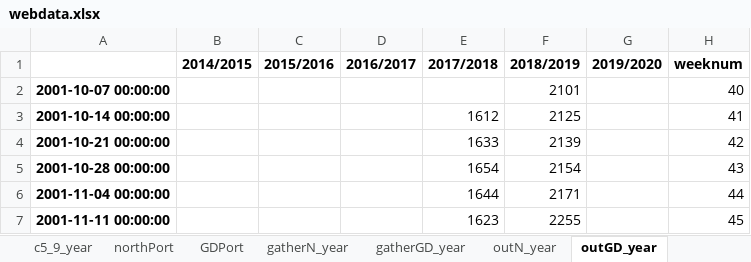
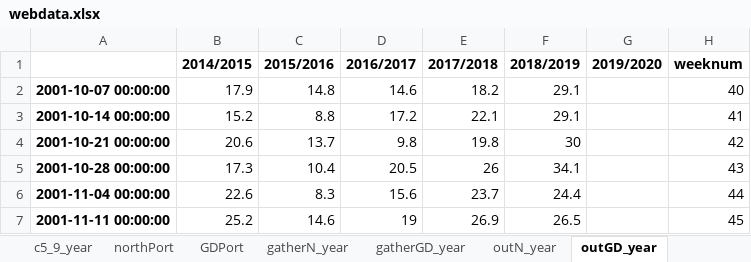
Before and after one commit to huqinghua109/fhzbWeb, an Excel workbook: report/webdata.xlsx, sheet outGD_year, drawn as a sheet; only a part is shown; values as stored, in another font and other column widths than the file's, no borders; the diff covers the shown part only; the diff names each change by its address in the sheet, - before the commit and + after, or states it on an @@ line.

```diff
--- a/report/webdata.xlsx (sheet outGD_year)
+++ b/report/webdata.xlsx (sheet outGD_year)
-B2 (2014/2015): (empty)
+B2 (2014/2015): 17.9
-C2 (2015/2016): (empty)
+C2 (2015/2016): 14.8
-D2 (2016/2017): (empty)
+D2 (2016/2017): 14.6
-E2 (2017/2018): (empty)
+E2 (2017/2018): 18.2
-F2 (2018/2019): 2101
+F2 (2018/2019): 29.1
-B3 (2014/2015): (empty)
+B3 (2014/2015): 15.2
-C3 (2015/2016): (empty)
+C3 (2015/2016): 8.8
-D3 (2016/2017): (empty)
+D3 (2016/2017): 17.2
-E3 (2017/2018): 1612
+E3 (2017/2018): 22.1
-F3 (2018/2019): 2125
+F3 (2018/2019): 29.1
-B4 (2014/2015): (empty)
+B4 (2014/2015): 20.6
-C4 (2015/2016): (empty)
+C4 (2015/2016): 13.7
-D4 (2016/2017): (empty)
+D4 (2016/2017): 9.8
-E4 (2017/2018): 1633
+E4 (2017/2018): 19.8
-F4 (2018/2019): 2139
+F4 (2018/2019): 30
-B5 (2014/2015): (empty)
+B5 (2014/2015): 17.3
-C5 (2015/2016): (empty)
+C5 (2015/2016): 10.4
-D5 (2016/2017): (empty)
+D5 (2016/2017): 20.5
-E5 (2017/2018): 1654
+E5 (2017/2018): 26
-F5 (2018/2019): 2154
+F5 (2018/2019): 34.1
-B6 (2014/2015): (empty)
+B6 (2014/2015): 22.6
-C6 (2015/2016): (empty)
+C6 (2015/2016): 8.3
-D6 (2016/2017): (empty)
+D6 (2016/2017): 15.6
-E6 (2017/2018): 1644
+E6 (2017/2018): 23.7
-F6 (2018/2019): 2171
+F6 (2018/2019): 24.4
-B7 (2014/2015): (empty)
+B7 (2014/2015): 25.2
-C7 (2015/2016): (empty)
+C7 (2015/2016): 14.6
-D7 (2016/2017): (empty)
+D7 (2016/2017): 19
-E7 (2017/2018): 1623
+E7 (2017/2018): 26.9
-F7 (2018/2019): 2255
+F7 (2018/2019): 26.5
```
Also changed, not shown: 205 edited cells elsewhere in this sheet, sheet gatherGD_year, sheet gatherBBW_year, sheet outN_year, sheet gatherN_year, sheet gatherZZ_year, sheet outZZ_year, 8 more sheets, other sheet tabs, report/DeepProcessOprationAndProfit.xlsx, 3 other files.
